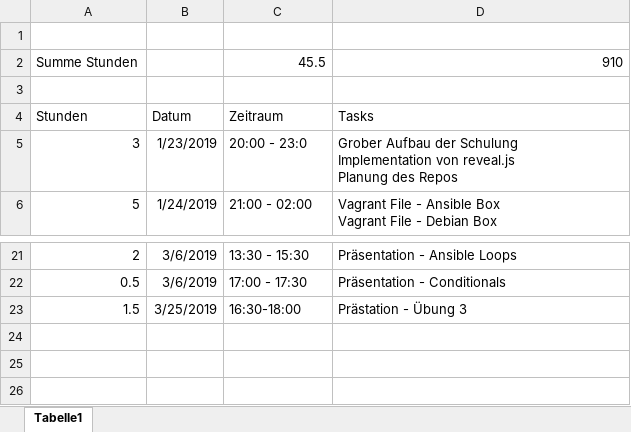
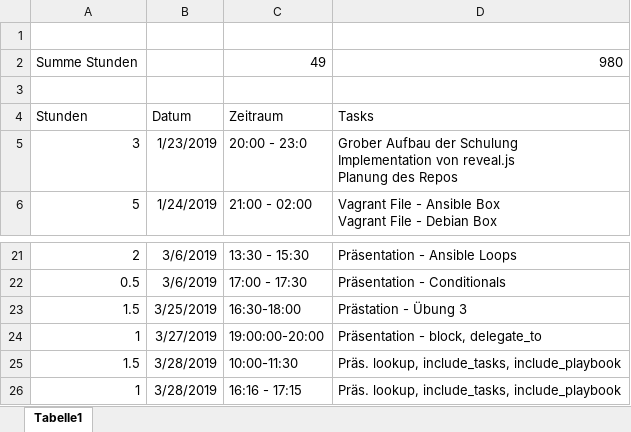
Before and after one commit to daBONDi/ansible-workshop, an Excel workbook: zeitaufzeichnung.xlsx, sheet Tabelle1, drawn as a sheet; only a part is shown, gaps mark what is left out; values as stored, in another font and other column widths than the file's, no borders; removed rows and columns are numbered as before the commit, all else as after; the diff names each change by its address in the sheet, - before the commit and + after, or states it on an @@ line.

Commit message:
include_playbook, lookup, delegate, run_once, block

```diff
--- a/zeitaufzeichnung.xlsx (sheet Tabelle1)
+++ b/zeitaufzeichnung.xlsx (sheet Tabelle1)
-row 2: Summe Stunden |  | 45.5 | 910
+row 2: Summe Stunden |  | 49 | 980
+row 24: 1 | 3/27/2019 | 19:00:00-20:00 | Präsentation - block, delegate_to
+row 25: 1.5 | 3/28/2019 | 10:00-11:30 | Präs. lookup, include_tasks, include_playbook
+row 26: 1 | 3/28/2019 | 16:16 - 17:15 | Präs. lookup, include_tasks, include_playbook
```
Also changed, not shown: 9 other files.
